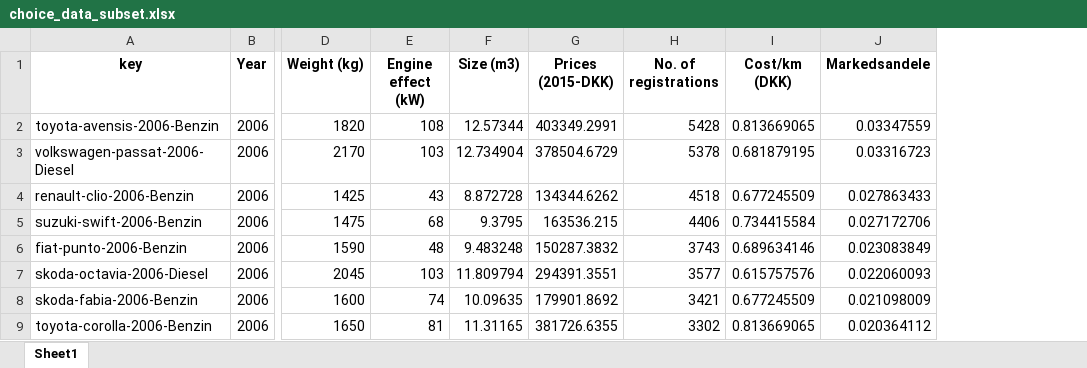
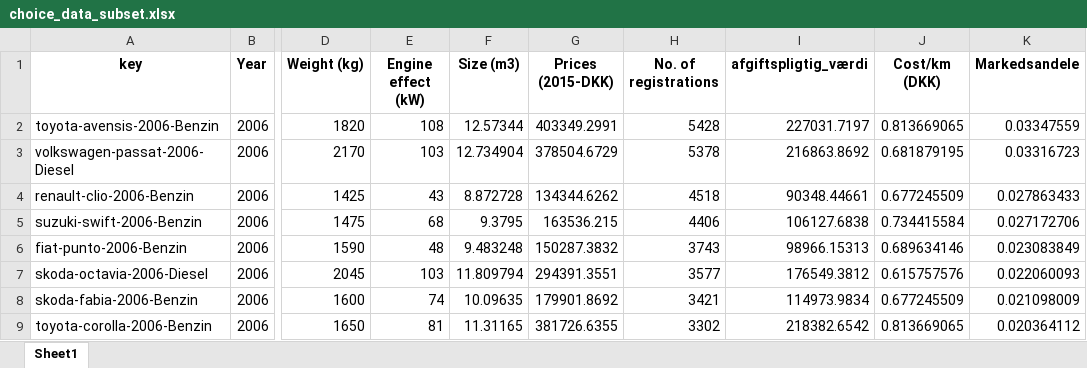
Before and after one commit to Jona327a/Bachelor-projekt, an Excel workbook: Data/choice_data_subset.xlsx, sheet Sheet1, drawn as a sheet; only a part is shown, gaps mark what is left out; values as stored, in another font and other column widths than the file's, no borders; the diff names each change by its address in the sheet, - before the commit and + after, or states it on an @@ line.

```diff
--- a/Data/choice_data_subset.xlsx (sheet Sheet1)
+++ b/Data/choice_data_subset.xlsx (sheet Sheet1)
+column I (afgiftspligtig_værdi), rows 2-9: 227031.7197 | 216863.8692 | 90348.44661 | 106127.6838 | 98966.15313 | 176549.3812 | 114973.9834 | 218382.6542
```
Also changed, not shown: Data/afgiftspligtig_data.xlsx, Data/markedsandele_data.xlsx, 1 other file.
